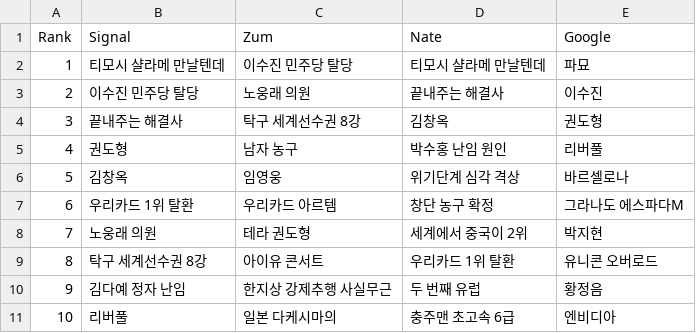
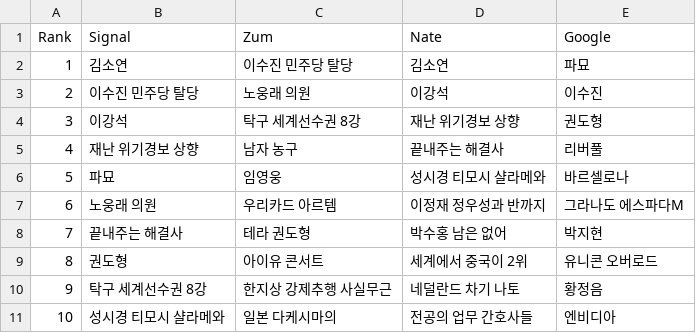
Before and after one commit to TrackerIssues/0301_TeleCollectData, a CSV file: dfMsg.csv, drawn as a sheet.

```diff
--- a/dfMsg.csv
+++ b/dfMsg.csv
@@ -1,11 +1,11 @@
 Rank,Signal,Zum,Nate,Google
-1,티모시 샬라메 만날텐데,이수진 민주당 탈당,티모시 샬라메 만날텐데,파묘
-2,이수진 민주당 탈당,노웅래 의원,끝내주는 해결사,이수진
-3,끝내주는 해결사,탁구 세계선수권 8강,김창옥,권도형
-4,권도형,남자 농구,박수홍 난임 원인,리버풀
-5,김창옥,임영웅,위기단계 심각 격상,바르셀로나
-6,우리카드 1위 탈환,우리카드 아르템,창단 농구 확정,그라나도 에스파다M
-7,노웅래 의원,테라 권도형,세계에서 중국이 2위,박지현
-8,탁구 세계선수권 8강,아이유 콘서트,우리카드 1위 탈환,유니콘 오버로드
-9,김다예 정자 난임,한지상 강제추행 사실무근,두 번째 유럽,황정음
-10,리버풀,일본 다케시마의,충주맨 초고속 6급,엔비디아
+1,김소연,이수진 민주당 탈당,김소연,파묘
+2,이수진 민주당 탈당,노웅래 의원,이강석,이수진
+3,이강석,탁구 세계선수권 8강,재난 위기경보 상향,권도형
+4,재난 위기경보 상향,남자 농구,끝내주는 해결사,리버풀
+5,파묘,임영웅,성시경 티모시 샬라메와,바르셀로나
+6,노웅래 의원,우리카드 아르템,이정재 정우성과 반까지,그라나도 에스파다M
+7,끝내주는 해결사,테라 권도형,박수홍 남은 없어,박지현
+8,권도형,아이유 콘서트,세계에서 중국이 2위,유니콘 오버로드
+9,탁구 세계선수권 8강,한지상 강제추행 사실무근,네덜란드 차기 나토,황정음
+10,성시경 티모시 샬라메와,일본 다케시마의,전공의 업무 간호사들,엔비디아
```
Also changed, not shown: dfKeyWord.csv.
